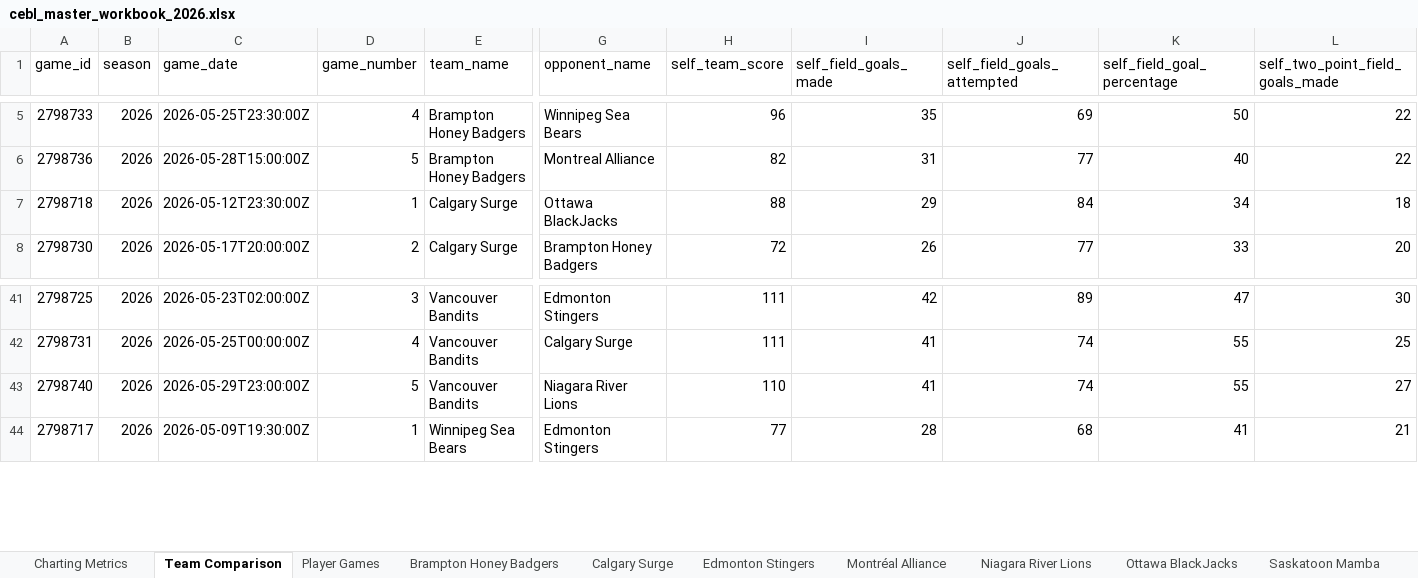
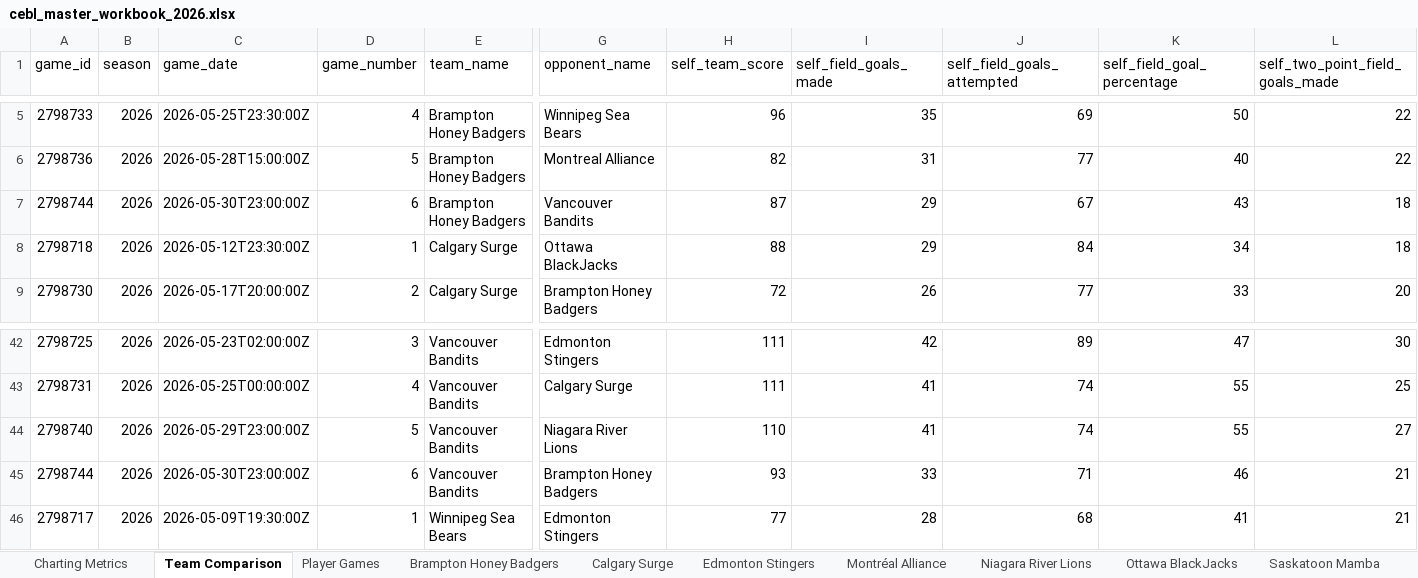
Before and after one commit to Ztillz/cebl-boxscore-tracker, an Excel workbook: data/exports/cebl_master_workbook_2026.xlsx, sheet Team Comparison, drawn as a sheet; only a part is shown, gaps mark what is left out; values as stored, in another font and other column widths than the file's, no borders; rows hold the shown columns only; the diff names each change by its address in the sheet, - before the commit and + after, or states it on an @@ line.

```diff
--- a/data/exports/cebl_master_workbook_2026.xlsx (sheet Team Comparison)
+++ b/data/exports/cebl_master_workbook_2026.xlsx (sheet Team Comparison)
+row 7: 2798744 | 2026 | 2026-05-30T23:00:00Z | 6 | Brampton Honey Badgers | Vancouver Bandits | 87 | 29 | 67 | 43 | 18
+row 45: 2798744 | 2026 | 2026-05-30T23:00:00Z | 6 | Vancouver Bandits | Brampton Honey Badgers | 93 | 33 | 71 | 46 | 21
```
Also changed, not shown: sheet Player Games, sheet Charting Metrics, sheet Vancouver Bandits, sheet Brampton Honey Badgers, 6 other files.
